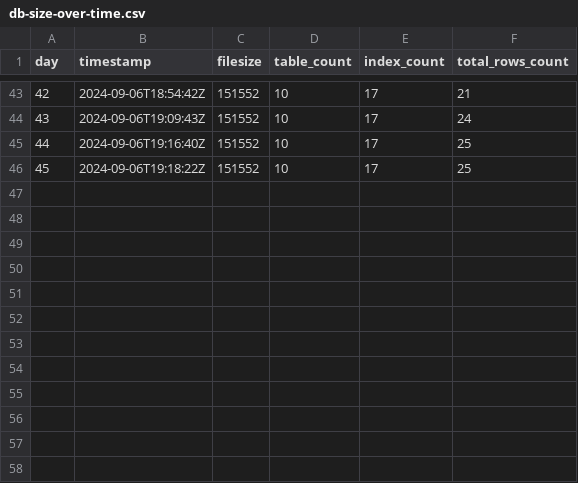
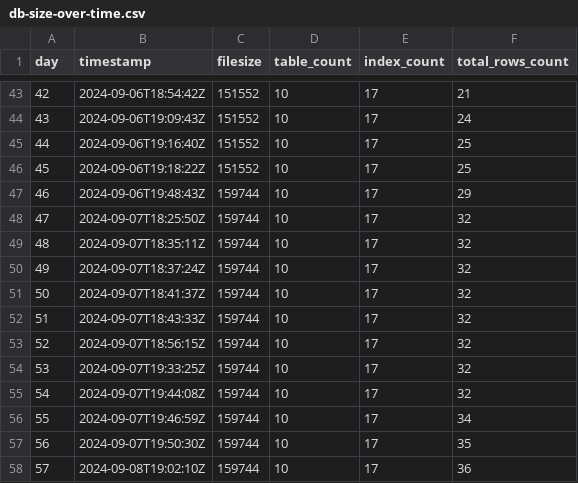
Before and after one commit to traumst/neon-chat, a CSV file: metrics/db-size-over-time.csv, drawn as a sheet; only a part is shown, gaps mark what is left out.

Commit message:
statistics

```diff
--- a/metrics/db-size-over-time.csv
+++ b/metrics/db-size-over-time.csv
@@ -46 +46,13 @@ day,timestamp,filesize,table_count,index_count,total_rows_count
 45,2024-09-06T19:18:22Z,151552,10,17,25
+46,2024-09-06T19:48:43Z,159744,10,17,29
+47,2024-09-07T18:25:50Z,159744,10,17,32
+48,2024-09-07T18:35:11Z,159744,10,17,32
+49,2024-09-07T18:37:24Z,159744,10,17,32
+50,2024-09-07T18:41:37Z,159744,10,17,32
+51,2024-09-07T18:43:33Z,159744,10,17,32
+52,2024-09-07T18:56:15Z,159744,10,17,32
+53,2024-09-07T19:33:25Z,159744,10,17,32
+54,2024-09-07T19:44:08Z,159744,10,17,32
+55,2024-09-07T19:46:59Z,159744,10,17,34
+56,2024-09-07T19:50:30Z,159744,10,17,35
+57,2024-09-08T19:02:10Z,159744,10,17,36
```
